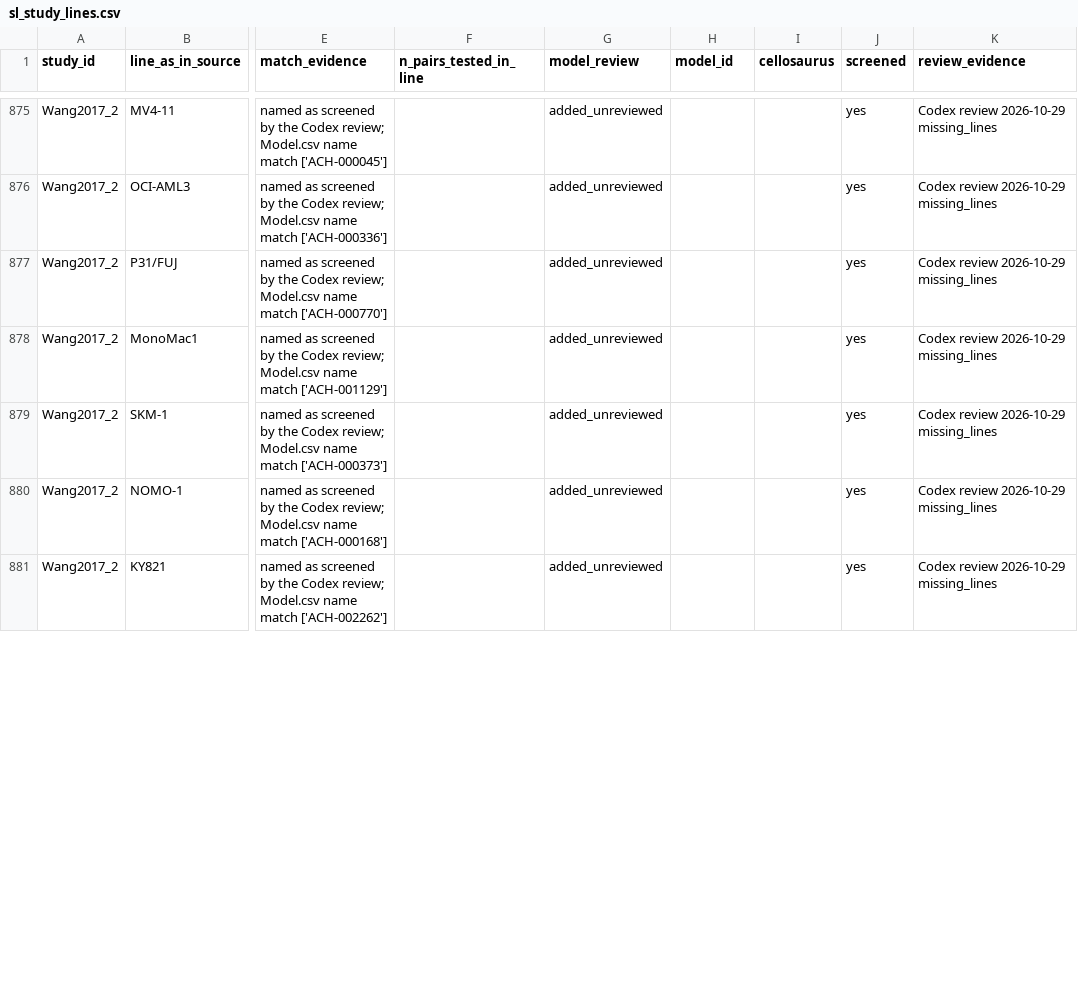
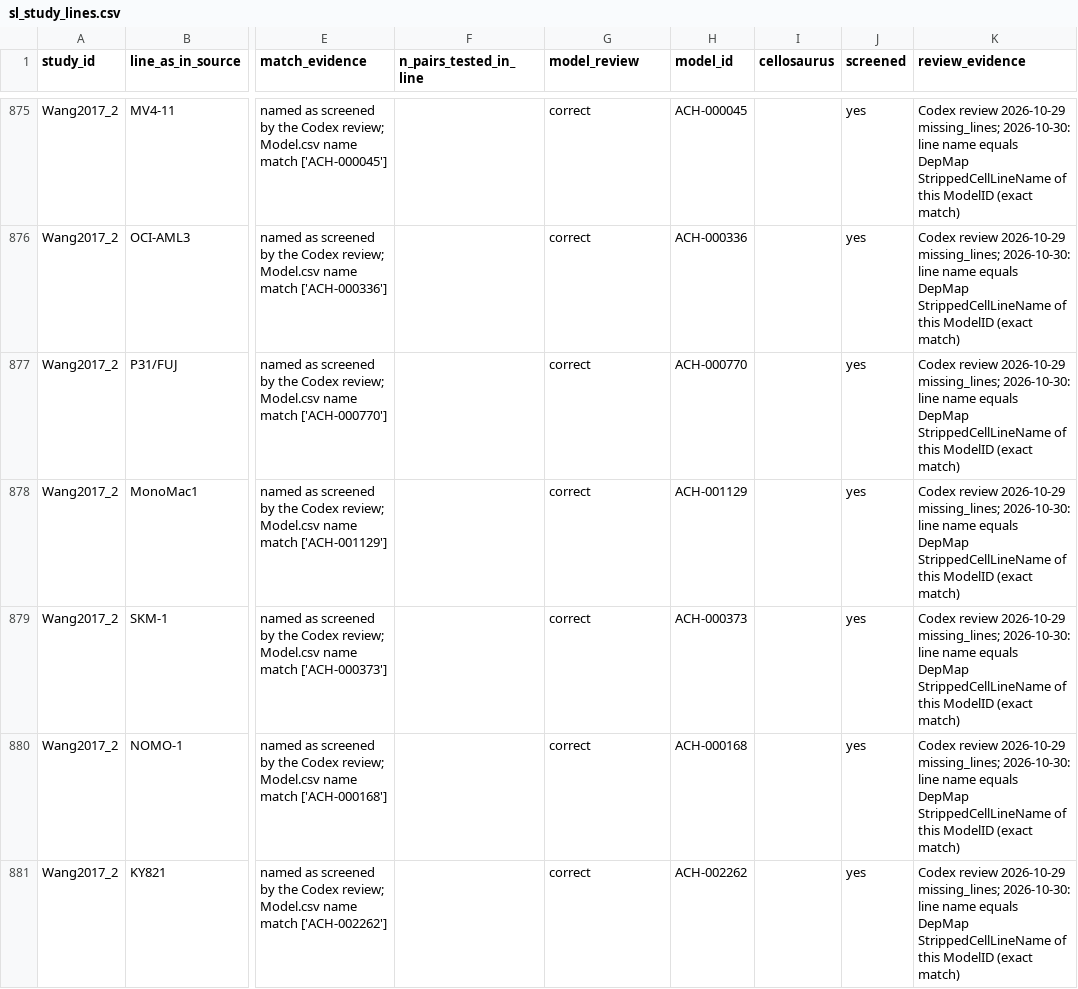
Before and after one commit to ENNCELADUS/gene-perturbation-prediction, a CSV file: configs/benchmarks/sl_study_lines.csv, drawn as a sheet; only a part is shown, gaps mark what is left out; the diff covers the shown part only; the diff names each change by its address in the sheet, - before the commit and + after, or states it on an @@ line.

```diff
--- a/configs/benchmarks/sl_study_lines.csv
+++ b/configs/benchmarks/sl_study_lines.csv
-G875:G881 (model_review): added_unreviewed
+G875:G881 (model_review): correct
-H875 (model_id): (empty)
+H875 (model_id): ACH-000045
-K875:K881 (review_evidence): …review 2026-10-29 missing_lines
+K875:K881 (review_evidence): …review 2026-10-29 missing_lines; 2026-10-30: line name equals DepMap StrippedCellLineName of this ModelID (exact match)
-H876 (model_id): (empty)
+H876 (model_id): ACH-000336
-H877 (model_id): (empty)
+H877 (model_id): ACH-000770
-H878 (model_id): (empty)
+H878 (model_id): ACH-001129
-H879 (model_id): (empty)
+H879 (model_id): ACH-000373
-H880 (model_id): (empty)
+H880 (model_id): ACH-000168
-H881 (model_id): (empty)
+H881 (model_id): ACH-002262
```
Also changed, not shown: 8 added rows and 108 edited cells elsewhere in this file, configs/benchmarks/sl_label_rules.csv, 1 other file.
